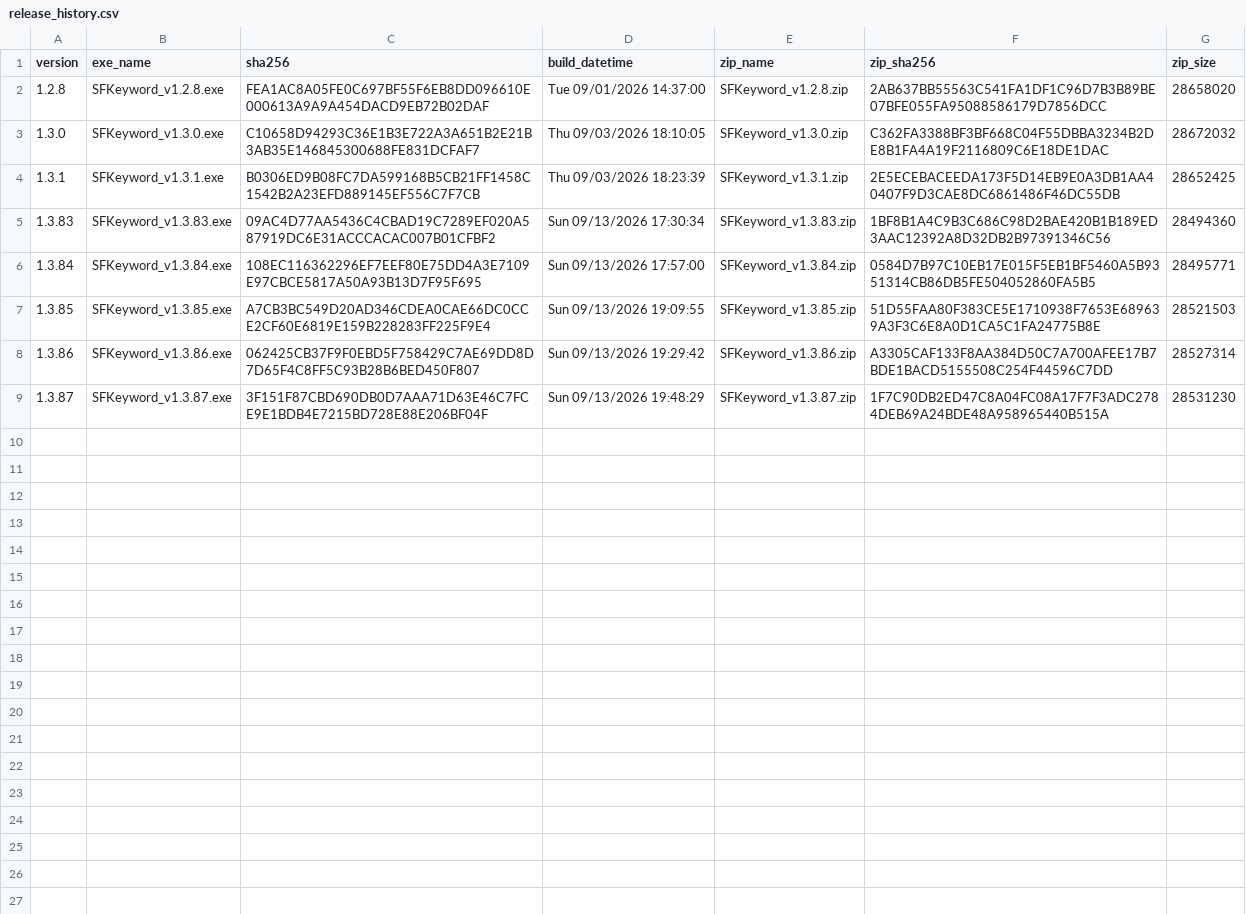
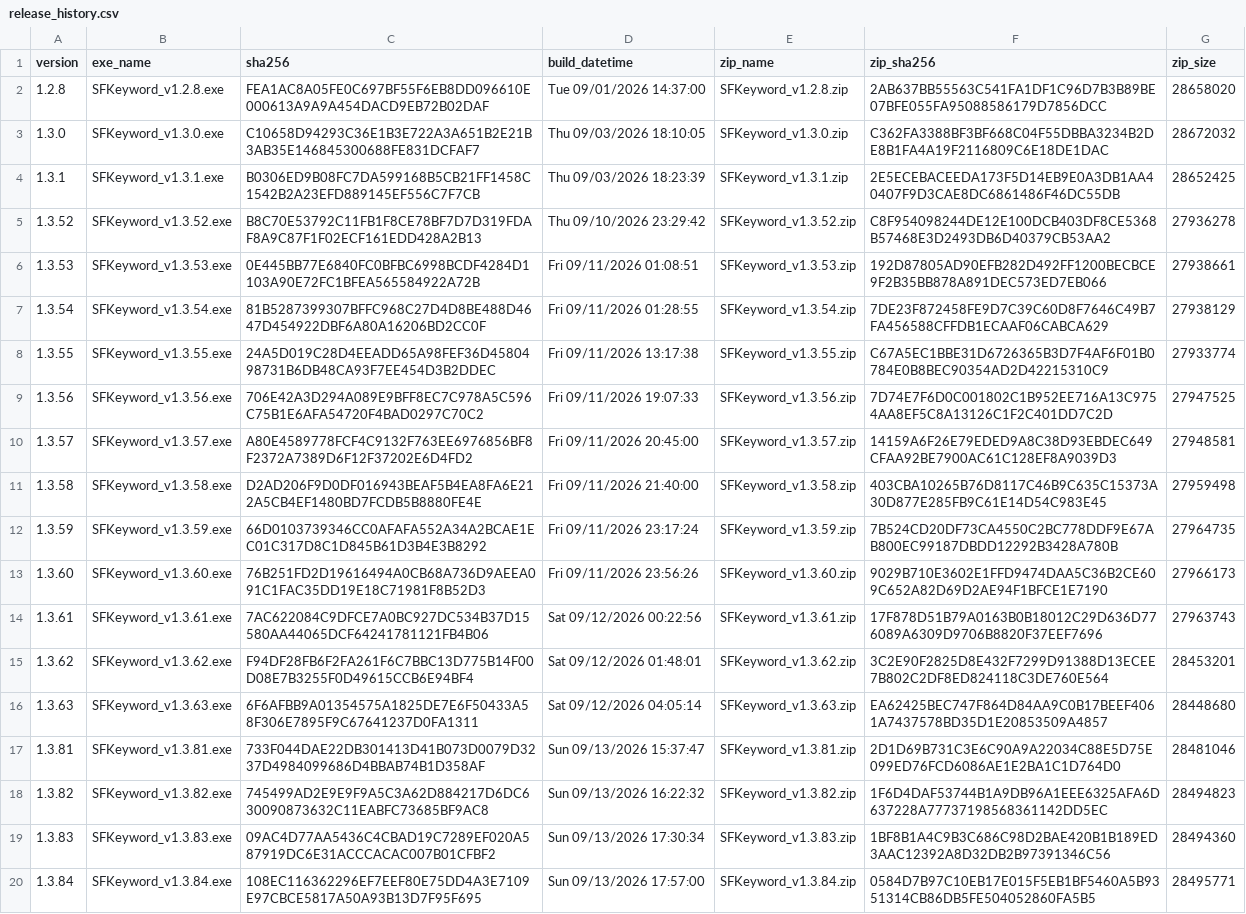
Before and after one commit to haremking7025/sfbot-control, a CSV file: docs/release_history.csv, drawn as a sheet; only a part is shown; the shorter side is filled out with more unchanged rows; the diff names each change by its address in the sheet, - before the commit and + after, or states it on an @@ line.

```diff
--- a/docs/release_history.csv
+++ b/docs/release_history.csv
+row 5: 1.3.52 | SFKeyword_v1.3.52.exe | B8C70E53792C11FB1F8CE78BF7D7D319FDAF8A9C87F1F02ECF161EDD428A2B13 | Thu 09/10/2026 23:29:42 | SFKeyword_v1.3.52.zip | C8F954098244DE12E100DCB403DF8CE5368B57468E3D2493DB6D40379CB53AA2 | 27936278
+row 6: 1.3.53 | SFKeyword_v1.3.53.exe | 0E445BB77E6840FC0BFBC6998BCDF4284D1103A90E72FC1BFEA565584922A72B | Fri 09/11/2026 01:08:51 | SFKeyword_v1.3.53.zip | 192D87805AD90EFB282D492FF1200BECBCE9F2B35BB878A891DEC573ED7EB066 | 27938661
+row 7: 1.3.54 | SFKeyword_v1.3.54.exe | 81B5287399307BFFC968C27D4D8BE488D4647D454922DBF6A80A16206BD2CC0F | Fri 09/11/2026 01:28:55 | SFKeyword_v1.3.54.zip | 7DE23F872458FE9D7C39C60D8F7646C49B7FA456588CFFDB1ECAAF06CABCA629 | 27938129
+row 8: 1.3.55 | SFKeyword_v1.3.55.exe | 24A5D019C28D4EEADD65A98FEF36D4580498731B6DB48CA93F7EE454D3B2DDEC | Fri 09/11/2026 13:17:38 | SFKeyword_v1.3.55.zip | C67A5EC1BBE31D6726365B3D7F4AF6F01B0784E0B8BEC90354AD2D42215310C9 | 27933774
+row 9: 1.3.56 | SFKeyword_v1.3.56.exe | 706E42A3D294A089E9BFF8EC7C978A5C596C75B1E6AFA54720F4BAD0297C70C2 | Fri 09/11/2026 19:07:33 | SFKeyword_v1.3.56.zip | 7D74E7F6D0C001802C1B952EE716A13C9754AA8EF5C8A13126C1F2C401DD7C2D | 27947525
+row 10: 1.3.57 | SFKeyword_v1.3.57.exe | A80E4589778FCF4C9132F763EE6976856BF8F2372A7389D6F12F37202E6D4FD2 | Fri 09/11/2026 20:45:00 | SFKeyword_v1.3.57.zip | 14159A6F26E79EDED9A8C38D93EBDEC649CFAA92BE7900AC61C128EF8A9039D3 | 27948581
+row 11: 1.3.58 | SFKeyword_v1.3.58.exe | D2AD206F9D0DF016943BEAF5B4EA8FA6E212A5CB4EF1480BD7FCDB5B8880FE4E | Fri 09/11/2026 21:40:00 | SFKeyword_v1.3.58.zip | 403CBA10265B76D8117C46B9C635C15373A30D877E285FB9C61E14D54C983E45 | 27959498
+row 12: 1.3.59 | SFKeyword_v1.3.59.exe | 66D0103739346CC0AFAFA552A34A2BCAE1EC01C317D8C1D845B61D3B4E3B8292 | Fri 09/11/2026 23:17:24 | SFKeyword_v1.3.59.zip | 7B524CD20DF73CA4550C2BC778DDF9E67AB800EC99187DBDD12292B3428A780B | 27964735
+row 13: 1.3.60 | SFKeyword_v1.3.60.exe | 76B251FD2D19616494A0CB68A736D9AEEA091C1FAC35DD19E18C71981F8B52D3 | Fri 09/11/2026 23:56:26 | SFKeyword_v1.3.60.zip | 9029B710E3602E1FFD9474DAA5C36B2CE609C652A82D69D2AE94F1BFCE1E7190 | 27966173
+row 14: 1.3.61 | SFKeyword_v1.3.61.exe | 7AC622084C9DFCE7A0BC927DC534B37D15580AA44065DCF64241781121FB4B06 | Sat 09/12/2026 00:22:56 | SFKeyword_v1.3.61.zip | 17F878D51B79A0163B0B18012C29D636D776089A6309D9706B8820F37EEF7696 | 27963743
+row 15: 1.3.62 | SFKeyword_v1.3.62.exe | F94DF28FB6F2FA261F6C7BBC13D775B14F00D08E7B3255F0D49615CCB6E94BF4 | Sat 09/12/2026 01:48:01 | SFKeyword_v1.3.62.zip | 3C2E90F2825D8E432F7299D91388D13ECEE7B802C2DF8ED824118C3DE760E564 | 28453201
+row 16: 1.3.63 | SFKeyword_v1.3.63.exe | 6F6AFBB9A01354575A1825DE7E6F50433A58F306E7895F9C67641237D0FA1311 | Sat 09/12/2026 04:05:14 | SFKeyword_v1.3.63.zip | EA62425BEC747F864D84AA9C0B17BEEF4061A7437578BD35D1E20853509A4857 | 28448680
+row 17: 1.3.81 | SFKeyword_v1.3.81.exe | 733F044DAE22DB301413D41B073D0079D3237D4984099686D4BBAB74B1D358AF | Sun 09/13/2026 15:37:47 | SFKeyword_v1.3.81.zip | 2D1D69B731C3E6C90A9A22034C88E5D75E099ED76FCD6086AE1E2BA1C1D764D0 | 28481046
+row 18: 1.3.82 | SFKeyword_v1.3.82.exe | 745499AD2E9E9F9A5C3A62D884217D6DC630090873632C11EABFC73685BF9AC8 | Sun 09/13/2026 16:22:32 | SFKeyword_v1.3.82.zip | 1F6D4DAF53744B1A9DB96A1EEE6325AFA6D637228A77737198568361142DD5EC | 28494823
```
